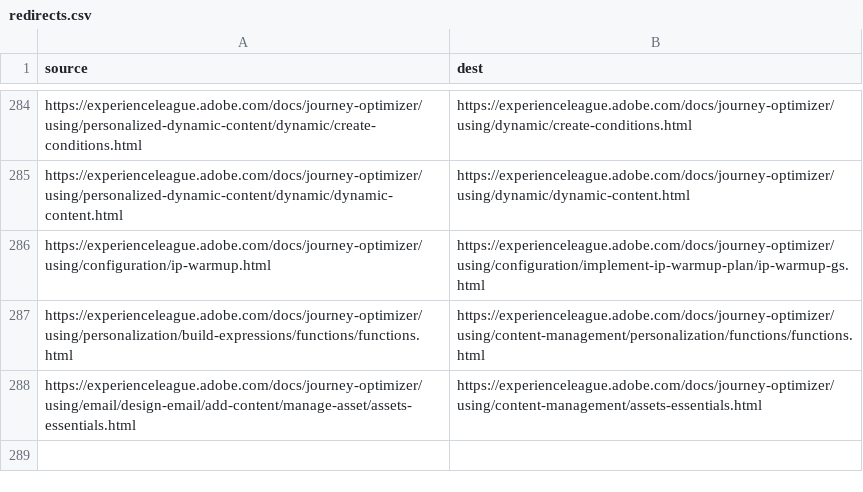
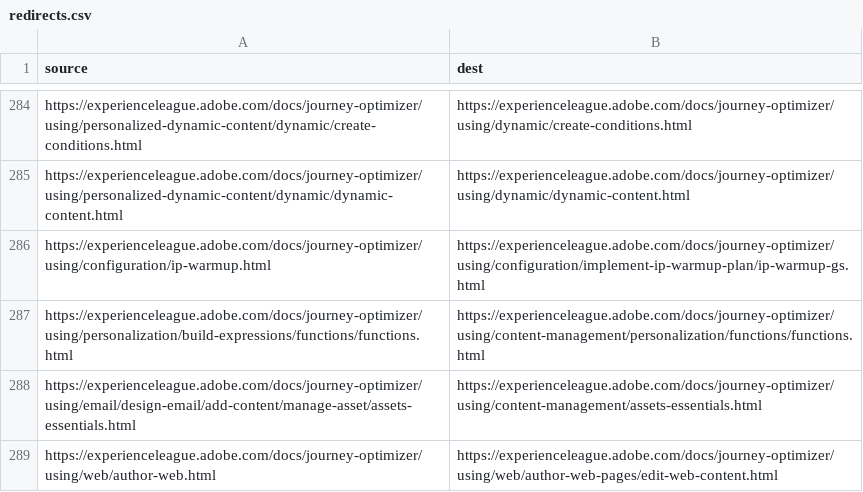
Before and after one commit to AdobeDocs/journey-optimizer.zh-Hant, a CSV file: redirects.csv, drawn as a sheet; only a part is shown, gaps mark what is left out.

Commit message:
Sync non localizable files for core commit ec071392cec9933bb73ae9ab20618292b6089061

```diff
--- a/redirects.csv
+++ b/redirects.csv
@@ -288 +288,2 @@ https://experienceleague.adobe.com/docs/journey-optimizer/using/personalization/
 https://experienceleague.adobe.com/docs/journey-optimizer/using/email/design-email/add-content/manage-asset/assets-essentials.html,https://experienceleague.adobe.com/docs/journey-optimizer/using/content-management/assets-essentials.html
+https://experienceleague.adobe.com/docs/journey-optimizer/using/web/author-web.html,https://experienceleague.adobe.com/docs/journey-optimizer/using/web/author-web-pages/edit-web-content.html
```
